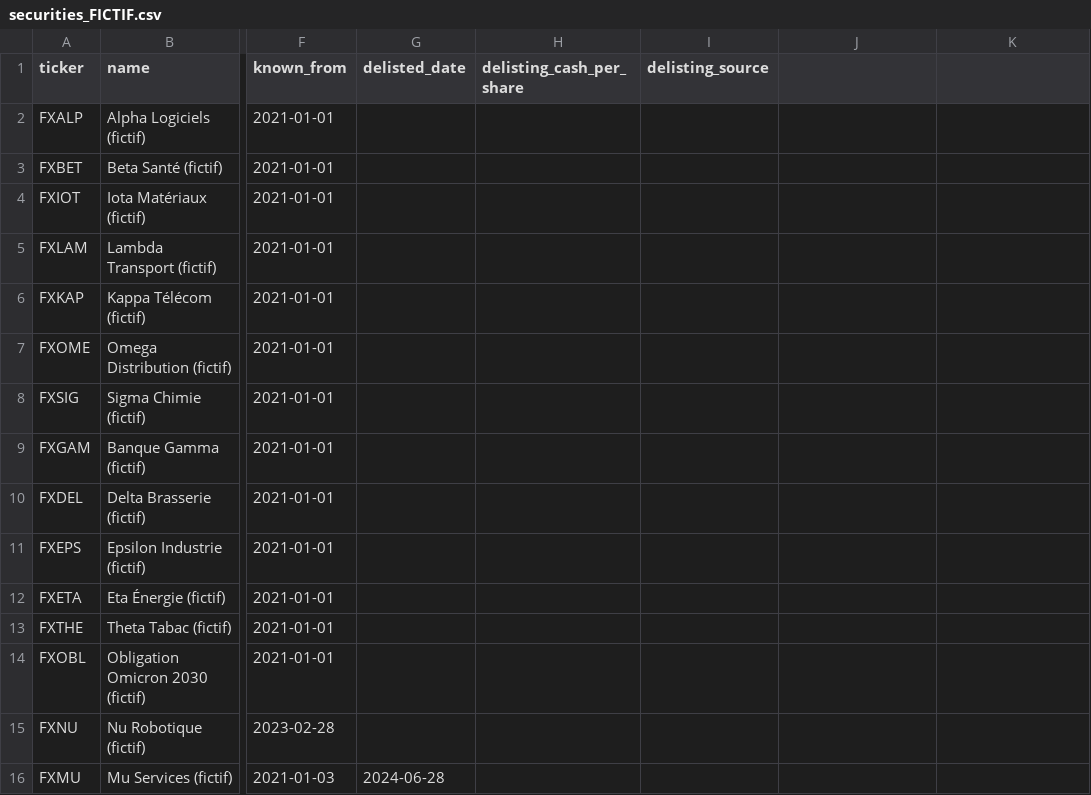
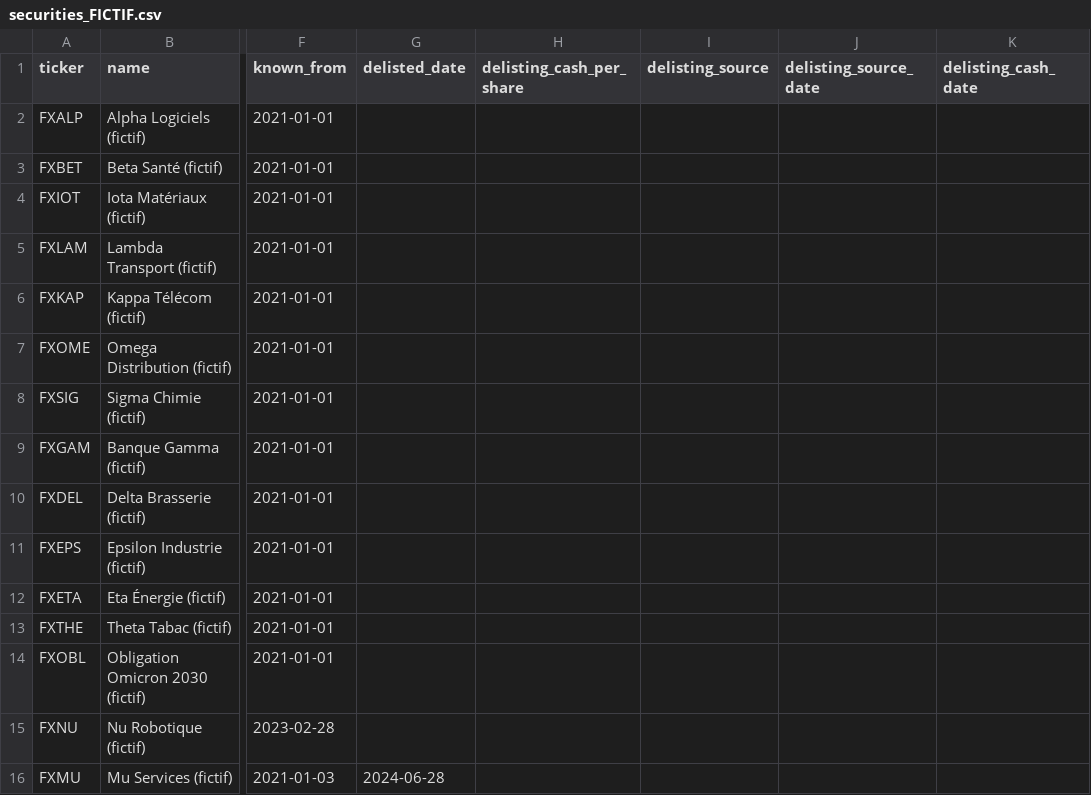
Before and after one commit to joachimbarkad-cmyk/Bayan-media-worker, a CSV file: trading_halal/data/demo/securities_FICTIF.csv, drawn as a sheet; only a part is shown, gaps mark what is left out; the diff names each change by its address in the sheet, - before the commit and + after, or states it on an @@ line.

```diff
--- a/trading_halal/data/demo/securities_FICTIF.csv
+++ b/trading_halal/data/demo/securities_FICTIF.csv
-J1: (empty)
+J1: delisting_source_date
-K1: (empty)
+K1: delisting_cash_date
```
Also changed, not shown: 14 other files.
